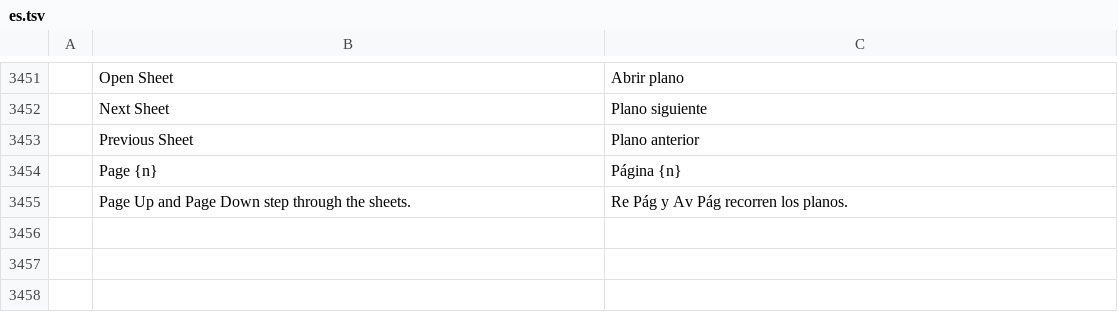
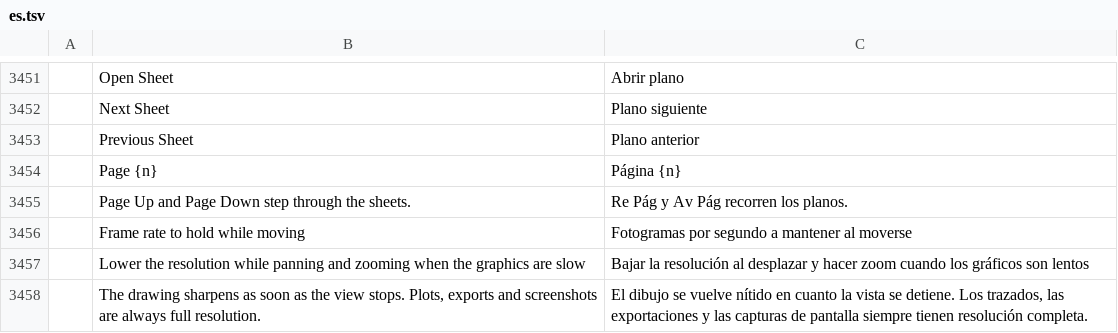
Before and after one commit to AICodeForgedev/cadaddy, a TSV file: crates/ui-egui/src/i18n/es.tsv, drawn as a sheet; only a part is shown, gaps mark what is left out; the diff names each change by its address in the sheet, - before the commit and + after, or states it on an @@ line.

```diff
--- a/crates/ui-egui/src/i18n/es.tsv
+++ b/crates/ui-egui/src/i18n/es.tsv
+row 3456:  | Frame rate to hold while moving | Fotogramas por segundo a mantener al moverse
+row 3457:  | Lower the resolution while panning and zooming when the graphics are slow | Bajar la resolución al desplazar y hacer zoom cuando los gráficos son lentos
+row 3458:  | The drawing sharpens as soon as the view stops. Plots, exports and screenshots are always full resolution. | El dibujo se vuelve nítido en cuanto la vista se detiene. Los trazados, las exportaciones y las capturas de pantalla siempre tienen resolución completa.
```
Also changed, not shown: crates/ui-egui/src/i18n/ar.tsv, crates/ui-egui/src/i18n/fr.tsv, 25 other files.
